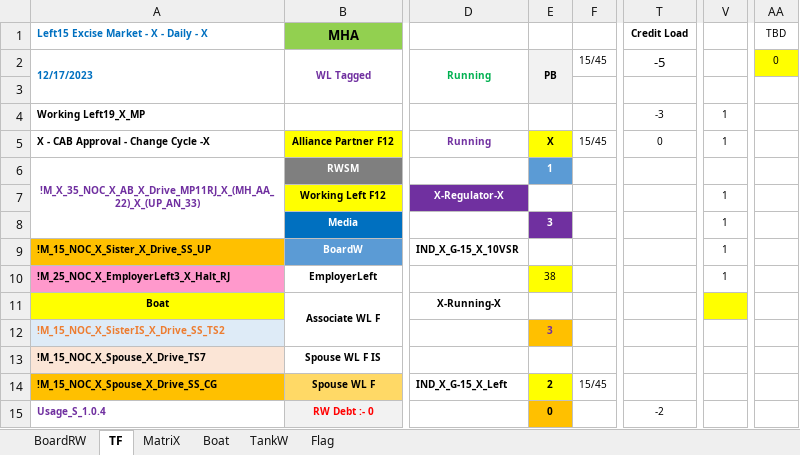
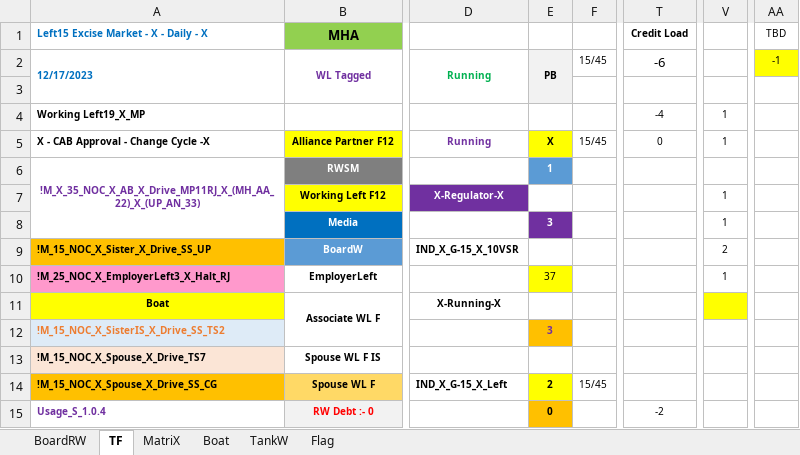
Before and after one commit to sawanCoder11/System_Work_RW, an Excel workbook: System_2.1.3.xlsx, sheet TF, drawn as a sheet; only a part is shown, gaps mark what is left out; values as stored, in another font and other column widths than the file's, no borders; the diff names each change by its address in the sheet, - before the commit and + after, or states it on an @@ line.

```diff
--- a/System_2.1.3.xlsx (sheet TF)
+++ b/System_2.1.3.xlsx (sheet TF)
-T2 (Credit Load): -5
+T2 (Credit Load): -6
-AA2 (TBD): 0
+AA2 (TBD): -1
-T4 (Credit Load): -3
+T4 (Credit Load): -4
-V9: 1
+V9: 2
-E10: 38
+E10: 37
```
Also changed, not shown: sheet Boat, sheet BoardRW, sheet MatriX.
